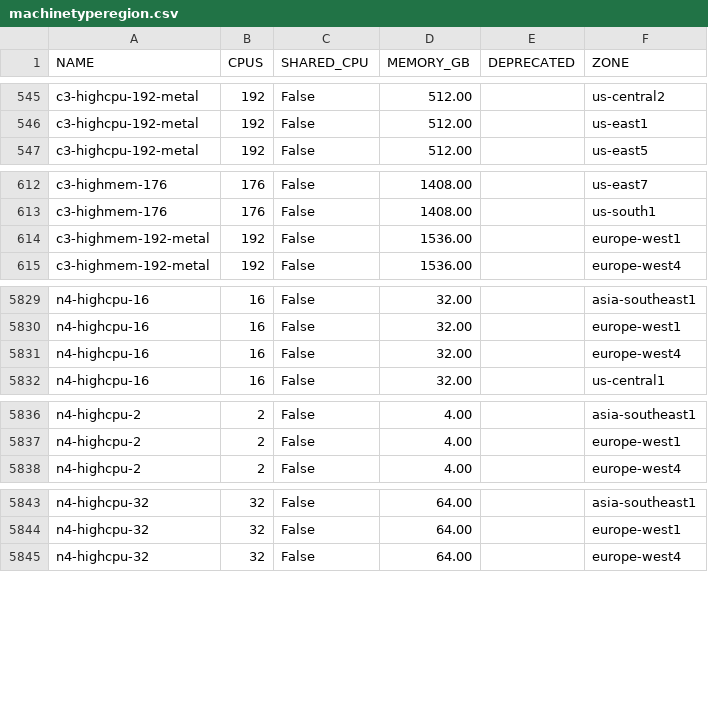
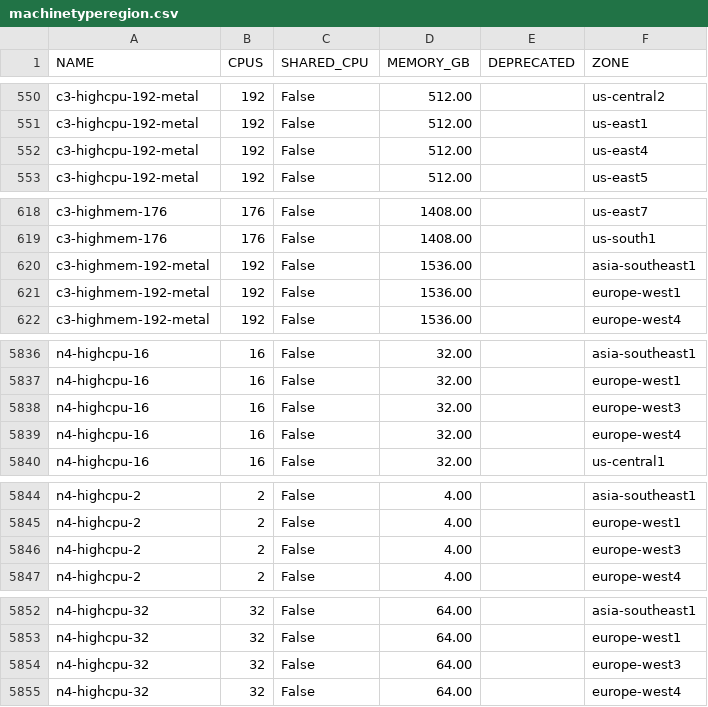
Before and after one commit to Cyclenerd/google-cloud-pricing-cost-calculator, a CSV file: tools/machinetyperegion.csv, drawn as a sheet; only a part is shown, gaps mark what is left out; the diff covers the shown part only; the diff names each change by its address in the sheet, - before the commit and + after, or states it on an @@ line.

```diff
--- a/tools/machinetyperegion.csv
+++ b/tools/machinetyperegion.csv
+row 552: c3-highcpu-192-metal | 192 | False | 512.00 |  | us-east4
+row 620: c3-highmem-192-metal | 192 | False | 1536.00 |  | asia-southeast1
+row 5838: n4-highcpu-16 | 16 | False | 32.00 |  | europe-west3
+row 5846: n4-highcpu-2 | 2 | False | 4.00 |  | europe-west3
+row 5854: n4-highcpu-32 | 32 | False | 64.00 |  | europe-west3
```
Also changed, not shown: 26 added rows elsewhere in this file, tools/acceleratortyperegion.csv.
